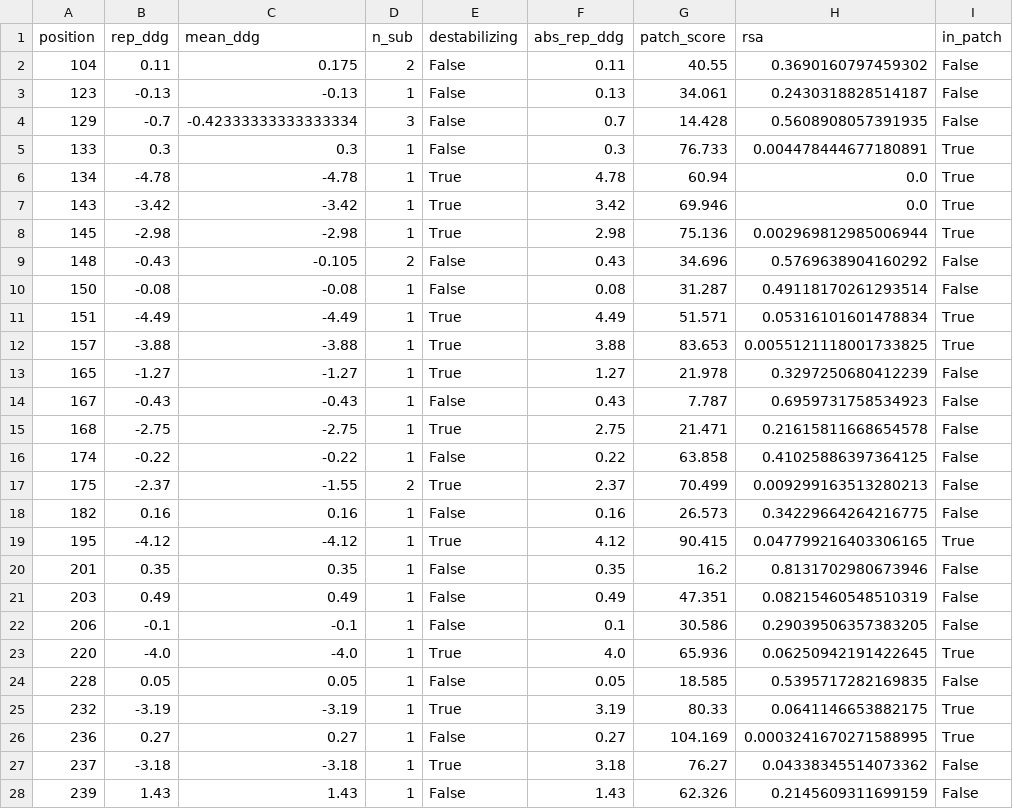
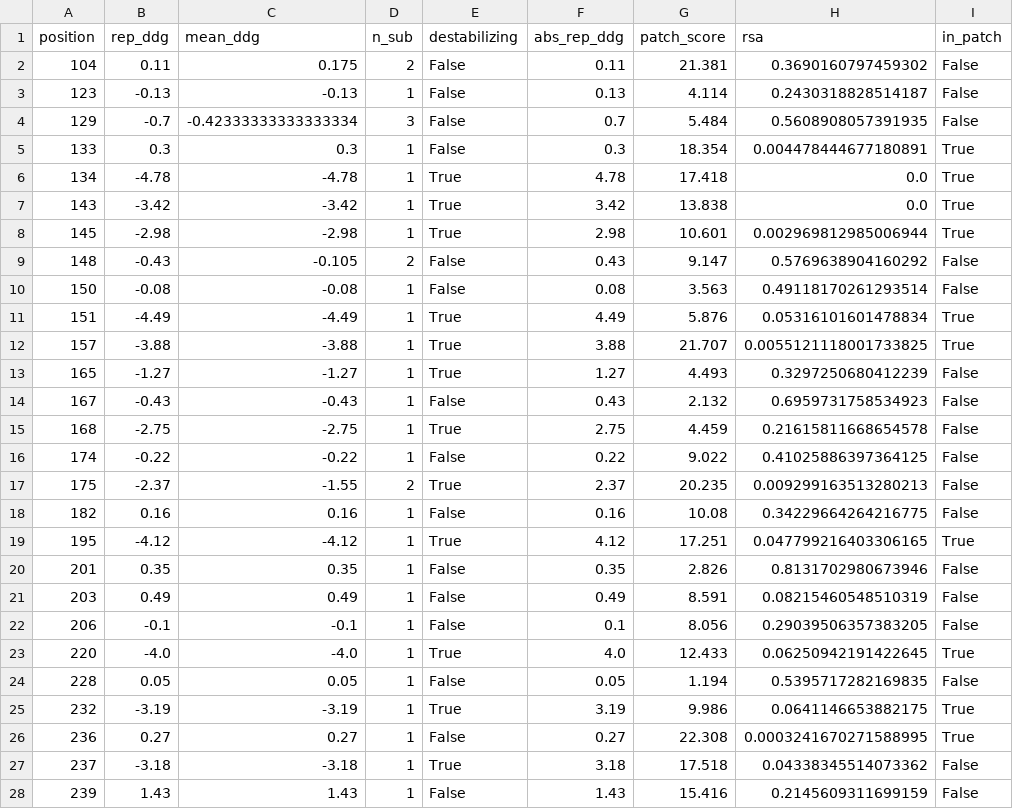
Before and after one commit to Salsabil-Ouni/Assessing-the-Validity-of-3D-Structural-Patches, a CSV file: results/residue_table_cA.csv, drawn as a sheet; only a part is shown; the diff covers the shown part only.

```diff
--- a/results/residue_table_cA.csv
+++ b/results/residue_table_cA.csv
@@ -1,28 +1,28 @@
 position,rep_ddg,mean_ddg,n_sub,destabilizing,abs_rep_ddg,patch_score,rsa,in_patch
-104,0.11,0.175,2,False,0.11,40.55,0.3690160797459302,False
-123,-0.13,-0.13,1,False,0.13,34.061,0.2430318828514187,False
-129,-0.7,-0.42333333333333334,3,False,0.7,14.428,0.5608908057391935,False
-133,0.3,0.3,1,False,0.3,76.733,0.004478444677180891,True
-134,-4.78,-4.78,1,True,4.78,60.94,0.0,True
-143,-3.42,-3.42,1,True,3.42,69.946,0.0,True
-145,-2.98,-2.98,1,True,2.98,75.136,0.002969812985006944,True
-148,-0.43,-0.105,2,False,0.43,34.696,0.5769638904160292,False
-150,-0.08,-0.08,1,False,0.08,31.287,0.49118170261293514,False
-151,-4.49,-4.49,1,True,4.49,51.571,0.05316101601478834,True
-157,-3.88,-3.88,1,True,3.88,83.653,0.0055121118001733825,True
-165,-1.27,-1.27,1,True,1.27,21.978,0.3297250680412239,False
-167,-0.43,-0.43,1,False,0.43,7.787,0.6959731758534923,False
-168,-2.75,-2.75,1,True,2.75,21.471,0.21615811668654578,False
-174,-0.22,-0.22,1,False,0.22,63.858,0.41025886397364125,False
-175,-2.37,-1.55,2,True,2.37,70.499,0.009299163513280213,False
-182,0.16,0.16,1,False,0.16,26.573,0.34229664264216775,False
-195,-4.12,-4.12,1,True,4.12,90.415,0.047799216403306165,True
-201,0.35,0.35,1,False,0.35,16.2,0.8131702980673946,False
-203,0.49,0.49,1,False,0.49,47.351,0.08215460548510319,False
-206,-0.1,-0.1,1,False,0.1,30.586,0.29039506357383205,False
-220,-4.0,-4.0,1,True,4.0,65.936,0.06250942191422645,True
-228,0.05,0.05,1,False,0.05,18.585,0.5395717282169835,False
-232,-3.19,-3.19,1,True,3.19,80.33,0.0641146653882175,True
-236,0.27,0.27,1,False,0.27,104.169,0.0003241670271588995,True
-237,-3.18,-3.18,1,True,3.18,76.27,0.04338345514073362,False
-239,1.43,1.43,1,False,1.43,62.326,0.2145609311699159,False
+104,0.11,0.175,2,False,0.11,21.381,0.3690160797459302,False
+123,-0.13,-0.13,1,False,0.13,4.114,0.2430318828514187,False
+129,-0.7,-0.42333333333333334,3,False,0.7,5.484,0.5608908057391935,False
+133,0.3,0.3,1,False,0.3,18.354,0.004478444677180891,True
+134,-4.78,-4.78,1,True,4.78,17.418,0.0,True
+143,-3.42,-3.42,1,True,3.42,13.838,0.0,True
+145,-2.98,-2.98,1,True,2.98,10.601,0.002969812985006944,True
+148,-0.43,-0.105,2,False,0.43,9.147,0.5769638904160292,False
+150,-0.08,-0.08,1,False,0.08,3.563,0.49118170261293514,False
+151,-4.49,-4.49,1,True,4.49,5.876,0.05316101601478834,True
+157,-3.88,-3.88,1,True,3.88,21.707,0.0055121118001733825,True
+165,-1.27,-1.27,1,True,1.27,4.493,0.3297250680412239,False
+167,-0.43,-0.43,1,False,0.43,2.132,0.6959731758534923,False
+168,-2.75,-2.75,1,True,2.75,4.459,0.21615811668654578,False
+174,-0.22,-0.22,1,False,0.22,9.022,0.41025886397364125,False
+175,-2.37,-1.55,2,True,2.37,20.235,0.009299163513280213,False
+182,0.16,0.16,1,False,0.16,10.08,0.34229664264216775,False
+195,-4.12,-4.12,1,True,4.12,17.251,0.047799216403306165,True
+201,0.35,0.35,1,False,0.35,2.826,0.8131702980673946,False
+203,0.49,0.49,1,False,0.49,8.591,0.08215460548510319,False
+206,-0.1,-0.1,1,False,0.1,8.056,0.29039506357383205,False
+220,-4.0,-4.0,1,True,4.0,12.433,0.06250942191422645,True
+228,0.05,0.05,1,False,0.05,1.194,0.5395717282169835,False
+232,-3.19,-3.19,1,True,3.19,9.986,0.0641146653882175,True
+236,0.27,0.27,1,False,0.27,22.308,0.0003241670271588995,True
+237,-3.18,-3.18,1,True,3.18,17.518,0.04338345514073362,False
+239,1.43,1.43,1,False,1.43,15.416,0.2145609311699159,False
```
Also changed, not shown: 10 edited cells elsewhere in this file, alphamissense_test/results_contrasts.csv, alphamissense_test/stability_models.csv, 37 other files.
